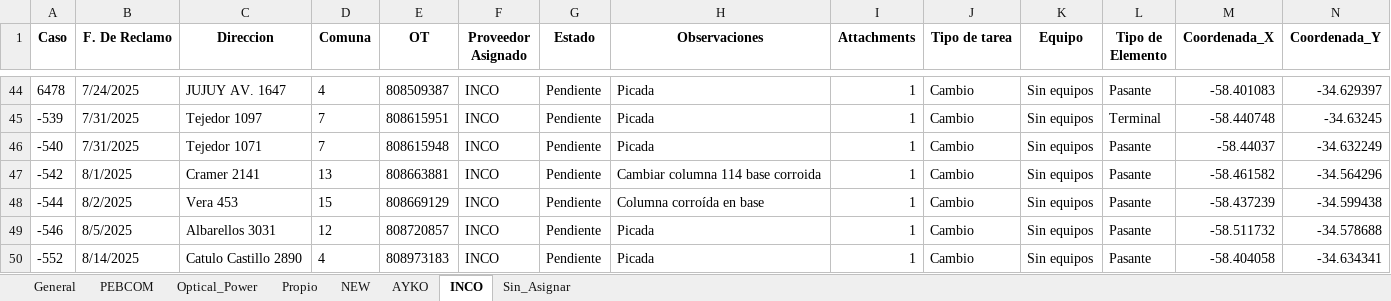
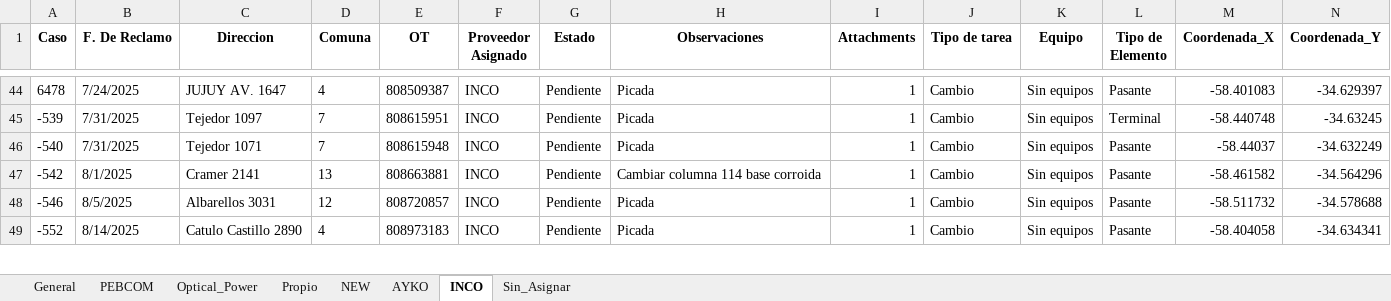
Before and after one commit to gestiondereclamosteco/pendientes_mantenimiento, an Excel workbook: mapa_interactivo.xlsx, sheet INCO, drawn as a sheet; only a part is shown, gaps mark what is left out; values as stored, in another font and other column widths than the file's, no borders; rows hold the shown columns only; the diff names each change by its address in the sheet, - before the commit and + after, or states it on an @@ line.

```diff
--- a/mapa_interactivo.xlsx (sheet INCO)
+++ b/mapa_interactivo.xlsx (sheet INCO)
-row 48: -544 | 8/2/2025 | Vera 453 | 15 | 808669129 | INCO | Pendiente | Columna corroída en base | 1 | Cambio | Sin equipos | Pasante | -58.437239 | -34.599438
```
Also changed, not shown: sheet General, sheet PEBCOM, sheet AYKO, sheet Optical_Power, sheet NEW, 1 other file.
